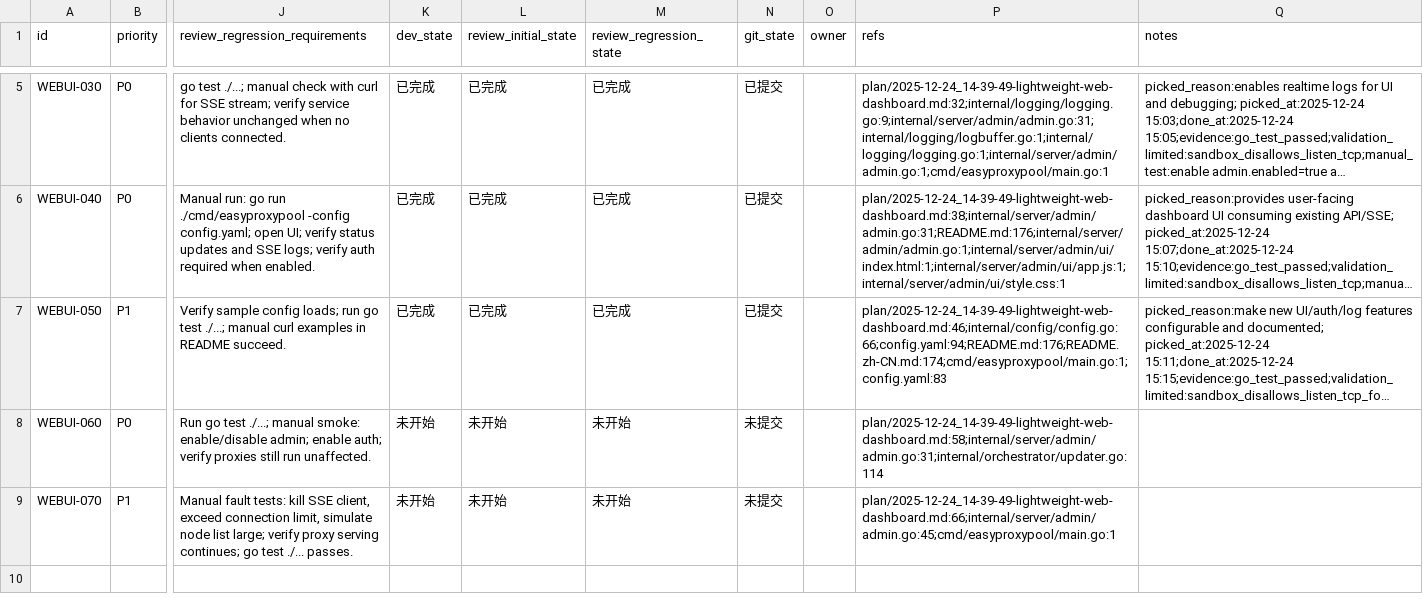
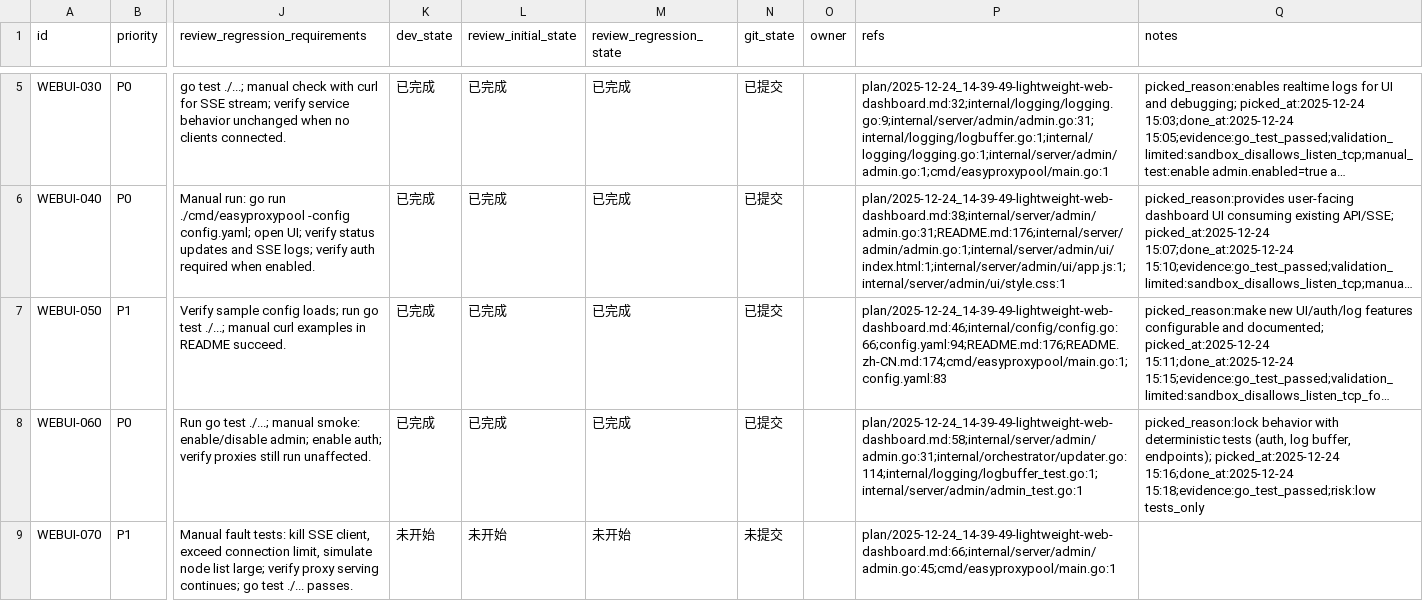
Before and after one commit to CodeBoy2006/EasyProxyPool, a CSV file: issues/2025-12-24_14-47-16-lightweight-web-dashboard.csv, drawn as a sheet; only a part is shown, gaps mark what is left out; long unchanged cells end in …; the diff names each change by its address in the sheet, - before the commit and + after, or states it on an @@ line.

Commit message:
[WEBUI-060] Add unit and HTTP tests for dashboard

```diff
--- a/issues/2025-12-24_14-47-16-lightweight-web-dashboard.csv
+++ b/issues/2025-12-24_14-47-16-lightweight-web-dashboard.csv
-K8 (dev_state): 未开始
+K8 (dev_state): 已完成
-L8 (review_initial_state): 未开始
+L8 (review_initial_state): 已完成
-M8 (review_regression_state): 未开始
+M8 (review_regression_state): 已完成
-N8 (git_state): 未提交
+N8 (git_state): 已提交
-P8 (refs): plan/2025-12-24_14-39-49-lightweight-web-dashboard.md:58;internal/server/admin/admin.go:31;internal/orchestrator/updater.go:114
+P8 (refs): plan/2025-12-24_14-39-49-lightweight-web-dashboard.md:58;internal/server/admin/admin.go:31;internal/orchestrator/updater.go:114;internal/logging/logbuffer_test.go:1;internal/server/admin/admin_test.go:1
-Q8 (notes): (empty)
+Q8 (notes): picked_reason:lock behavior with deterministic tests (auth, log buffer, endpoints); picked_at:2025-12-24 15:16;done_at:2025-12-24 15:18;evidence:go_test_passed;risk:low tests_only
```
Also changed, not shown: 3 other files.
